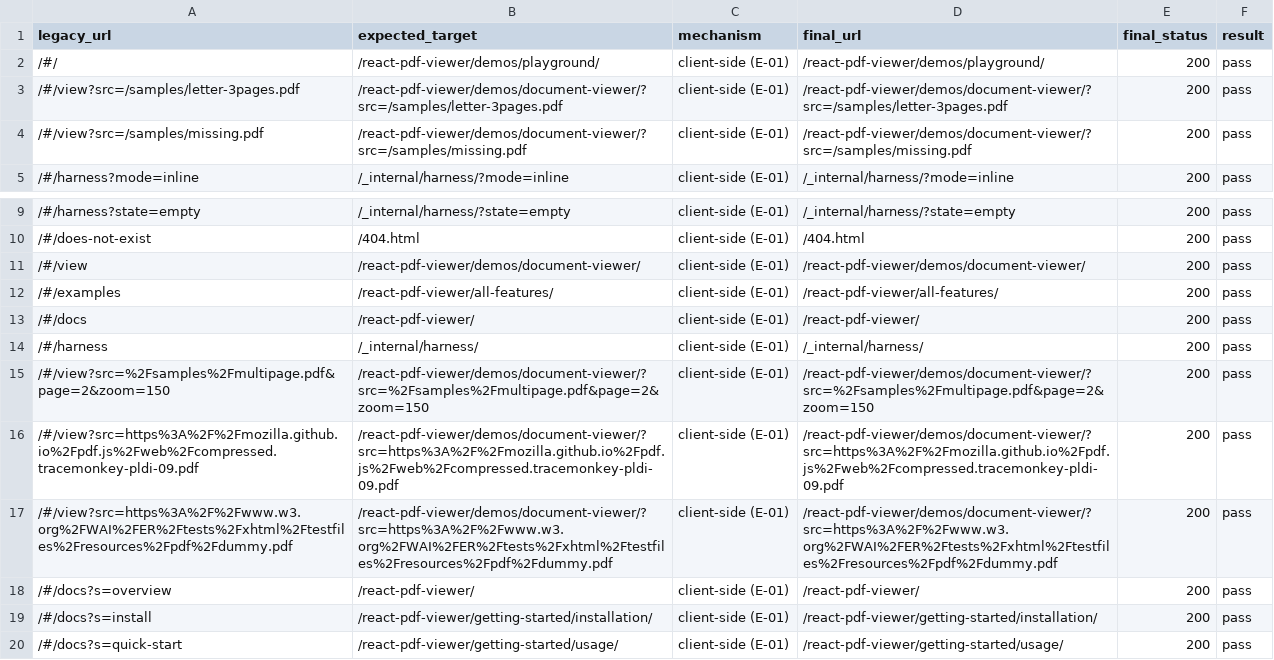
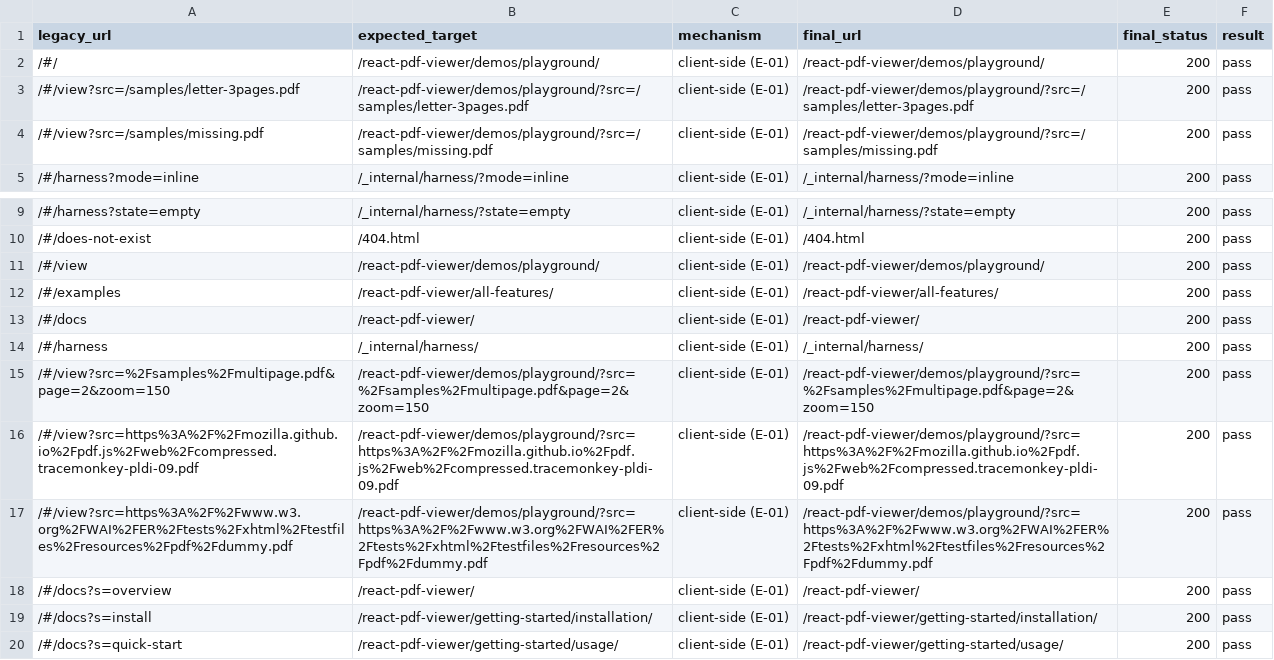
Before and after one commit to kiralygyula92/react-pdf-viewer, a CSV file: qa/redirect-check.csv, drawn as a sheet; only a part is shown, gaps mark what is left out.

```diff
--- a/qa/redirect-check.csv
+++ b/qa/redirect-check.csv
@@ -2,4 +2,4 @@ legacy_url,expected_target,mechanism,final_url,final_status,result
 /#/,/react-pdf-viewer/demos/playground/,client-side (E-01),/react-pdf-viewer/demos/playground/,200,pass
-/#/view?src=/samples/letter-3pages.pdf,/react-pdf-viewer/demos/document-viewer/?src=/samples/letter-3pages.pdf,client-side (E-01),/react-pdf-viewer/demos/document-viewer/?src=/samples/letter-3pages.pdf,200,pass
-/#/view?src=/samples/missing.pdf,/react-pdf-viewer/demos/document-viewer/?src=/samples/missing.pdf,client-side (E-01),/react-pdf-viewer/demos/document-viewer/?src=/samples/missing.pdf,200,pass
+/#/view?src=/samples/letter-3pages.pdf,/react-pdf-viewer/demos/playground/?src=/samples/letter-3pages.pdf,client-side (E-01),/react-pdf-viewer/demos/playground/?src=/samples/letter-3pages.pdf,200,pass
+/#/view?src=/samples/missing.pdf,/react-pdf-viewer/demos/playground/?src=/samples/missing.pdf,client-side (E-01),/react-pdf-viewer/demos/playground/?src=/samples/missing.pdf,200,pass
 /#/harness?mode=inline,/_internal/harness/?mode=inline,client-side (E-01),/_internal/harness/?mode=inline,200,pass
@@ -10,3 +10,3 @@ legacy_url,expected_target,mechanism,final_url,final_status,result
 /#/does-not-exist,/404.html,client-side (E-01),/404.html,200,pass
-/#/view,/react-pdf-viewer/demos/document-viewer/,client-side (E-01),/react-pdf-viewer/demos/document-viewer/,200,pass
+/#/view,/react-pdf-viewer/demos/playground/,client-side (E-01),/react-pdf-viewer/demos/playground/,200,pass
 /#/examples,/react-pdf-viewer/all-features/,client-side (E-01),/react-pdf-viewer/all-features/,200,pass
@@ -14,5 +14,5 @@ legacy_url,expected_target,mechanism,final_url,final_status,result
 /#/harness,/_internal/harness/,client-side (E-01),/_internal/harness/,200,pass
-/#/view?src=%2Fsamples%2Fmultipage.pdf&page=2&zoom=150,/react-pdf-viewer/demos/document-viewer/?src=%2Fsamples%2Fmultipage.pdf&page=2&zoom=150,client-side (E-01),/react-pdf-viewer/demos/document-viewer/?src=%2Fsamples%2Fmultipage.pdf&page=2&zoom=150,200,pass
-/#/view?src=https%3A%2F%2Fmozilla.github.io%2Fpdf.js%2Fweb%2Fcompressed.tracemonkey-pldi-09.pdf,/react-pdf-viewer/demos/document-viewer/?src=https%3A%2F%2Fmozilla.github.io%2Fpdf.js%2Fweb%2Fcompressed.tracemonkey-pldi-09.pdf,client-side (E-01),/react-pdf-viewer/demos/document-viewer/?src=https%3A%2F%2Fmozilla.github.io%2Fpdf.js%2Fweb%2Fcompressed.tracemonkey-pldi-09.pdf,200,pass
-/#/view?src=https%3A%2F%2Fwww.w3.org%2FWAI%2FER%2Ftests%2Fxhtml%2Ftestfiles%2Fresources%2Fpdf%2Fdummy.pdf,/react-pdf-viewer/demos/document-viewer/?src=https%3A%2F%2Fwww.w3.org%2FWAI%2FER%2Ftests%2Fxhtml%2Ftestfiles%2Fresources%2Fpdf%2Fdummy.pdf,client-side (E-01),/react-pdf-viewer/demos/document-viewer/?src=https%3A%2F%2Fwww.w3.org%2FWAI%2FER%2Ftests%2Fxhtml%2Ftestfiles%2Fresources%2Fpdf%2Fdummy.pdf,200,pass
+/#/view?src=%2Fsamples%2Fmultipage.pdf&page=2&zoom=150,/react-pdf-viewer/demos/playground/?src=%2Fsamples%2Fmultipage.pdf&page=2&zoom=150,client-side (E-01),/react-pdf-viewer/demos/playground/?src=%2Fsamples%2Fmultipage.pdf&page=2&zoom=150,200,pass
+/#/view?src=https%3A%2F%2Fmozilla.github.io%2Fpdf.js%2Fweb%2Fcompressed.tracemonkey-pldi-09.pdf,/react-pdf-viewer/demos/playground/?src=https%3A%2F%2Fmozilla.github.io%2Fpdf.js%2Fweb%2Fcompressed.tracemonkey-pldi-09.pdf,client-side (E-01),/react-pdf-viewer/demos/playground/?src=https%3A%2F%2Fmozilla.github.io%2Fpdf.js%2Fweb%2Fcompressed.tracemonkey-pldi-09.pdf,200,pass
+/#/view?src=https%3A%2F%2Fwww.w3.org%2FWAI%2FER%2Ftests%2Fxhtml%2Ftestfiles%2Fresources%2Fpdf%2Fdummy.pdf,/react-pdf-viewer/demos/playground/?src=https%3A%2F%2Fwww.w3.org%2FWAI%2FER%2Ftests%2Fxhtml%2Ftestfiles%2Fresources%2Fpdf%2Fdummy.pdf,client-side (E-01),/react-pdf-viewer/demos/playground/?src=https%3A%2F%2Fwww.w3.org%2FWAI%2FER%2Ftests%2Fxhtml%2Ftestfiles%2Fresources%2Fpdf%2Fdummy.pdf,200,pass
 /#/docs?s=overview,/react-pdf-viewer/,client-side (E-01),/react-pdf-viewer/,200,pass
```
Also changed, not shown: migration/url-map.csv, 40 other files.
